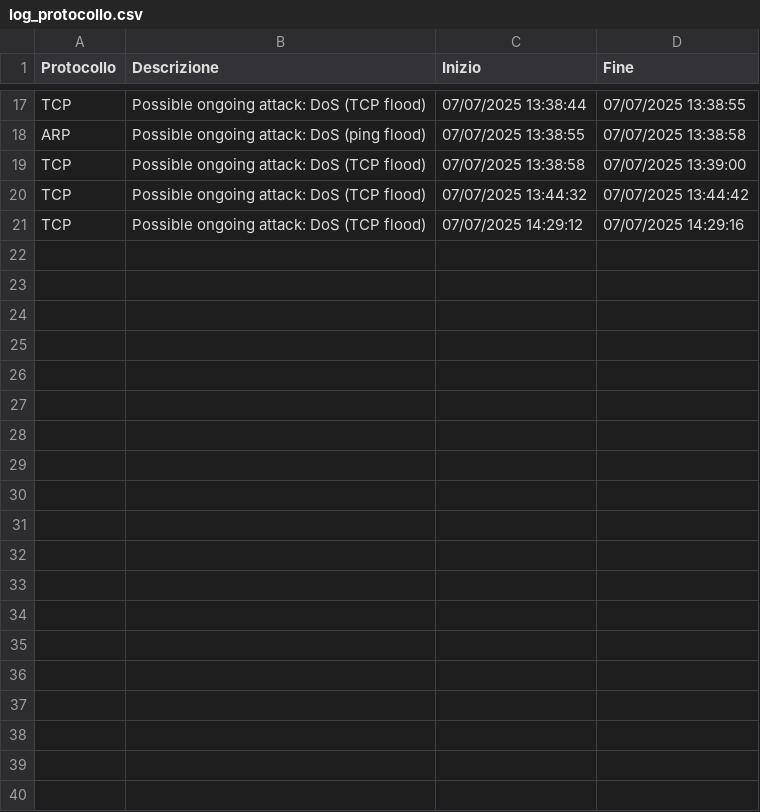
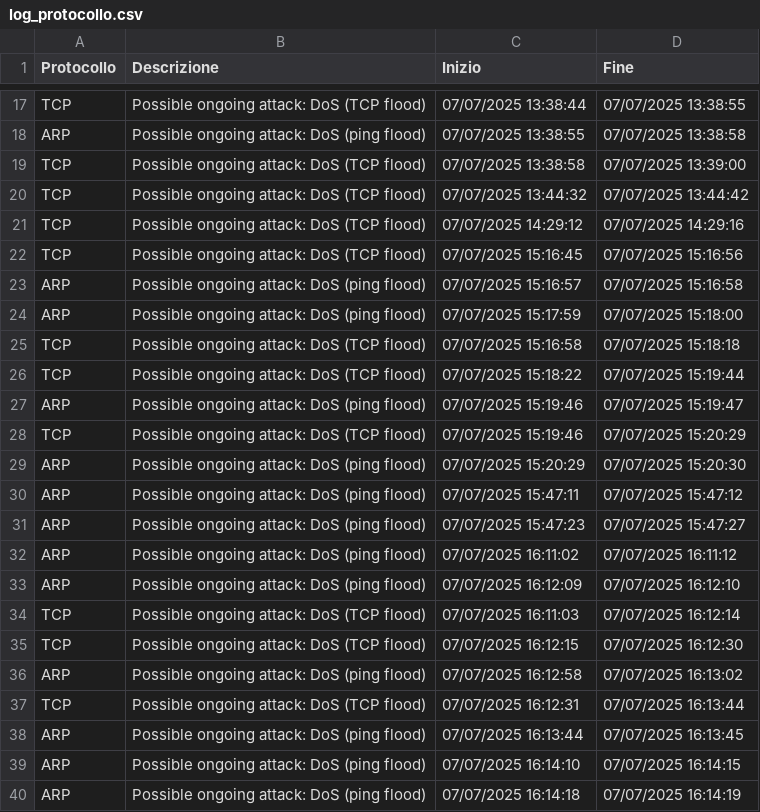
Before and after one commit to AnuarZouhri/Tirocini_git, a CSV file: Threads/Log/log_protocollo.csv, drawn as a sheet; only a part is shown, gaps mark what is left out; the diff covers the shown part only; the diff names each change by its address in the sheet, - before the commit and + after, or states it on an @@ line.

```diff
--- a/Threads/Log/log_protocollo.csv
+++ b/Threads/Log/log_protocollo.csv
+row 22: TCP | Possible ongoing attack: DoS (TCP flood) | 07/07/2025 15:16:45 | 07/07/2025 15:16:56
+row 23: ARP | Possible ongoing attack: DoS (ping flood) | 07/07/2025 15:16:57 | 07/07/2025 15:16:58
+row 24: ARP | Possible ongoing attack: DoS (ping flood) | 07/07/2025 15:17:59 | 07/07/2025 15:18:00
+row 25: TCP | Possible ongoing attack: DoS (TCP flood) | 07/07/2025 15:16:58 | 07/07/2025 15:18:18
+row 26: TCP | Possible ongoing attack: DoS (TCP flood) | 07/07/2025 15:18:22 | 07/07/2025 15:19:44
+row 27: ARP | Possible ongoing attack: DoS (ping flood) | 07/07/2025 15:19:46 | 07/07/2025 15:19:47
+row 28: TCP | Possible ongoing attack: DoS (TCP flood) | 07/07/2025 15:19:46 | 07/07/2025 15:20:29
+row 29: ARP | Possible ongoing attack: DoS (ping flood) | 07/07/2025 15:20:29 | 07/07/2025 15:20:30
+row 30: ARP | Possible ongoing attack: DoS (ping flood) | 07/07/2025 15:47:11 | 07/07/2025 15:47:12
+row 31: ARP | Possible ongoing attack: DoS (ping flood) | 07/07/2025 15:47:23 | 07/07/2025 15:47:27
+row 32: ARP | Possible ongoing attack: DoS (ping flood) | 07/07/2025 16:11:02 | 07/07/2025 16:11:12
+row 33: ARP | Possible ongoing attack: DoS (ping flood) | 07/07/2025 16:12:09 | 07/07/2025 16:12:10
+row 34: TCP | Possible ongoing attack: DoS (TCP flood) | 07/07/2025 16:11:03 | 07/07/2025 16:12:14
+row 35: TCP | Possible ongoing attack: DoS (TCP flood) | 07/07/2025 16:12:15 | 07/07/2025 16:12:30
+row 36: ARP | Possible ongoing attack: DoS (ping flood) | 07/07/2025 16:12:58 | 07/07/2025 16:13:02
+row 37: TCP | Possible ongoing attack: DoS (TCP flood) | 07/07/2025 16:12:31 | 07/07/2025 16:13:44
+row 38: ARP | Possible ongoing attack: DoS (ping flood) | 07/07/2025 16:13:44 | 07/07/2025 16:13:45
+row 39: ARP | Possible ongoing attack: DoS (ping flood) | 07/07/2025 16:14:10 | 07/07/2025 16:14:15
+row 40: ARP | Possible ongoing attack: DoS (ping flood) | 07/07/2025 16:14:18 | 07/07/2025 16:14:19
```
Also changed, not shown: 19 added rows elsewhere in this file, 2 other files.
